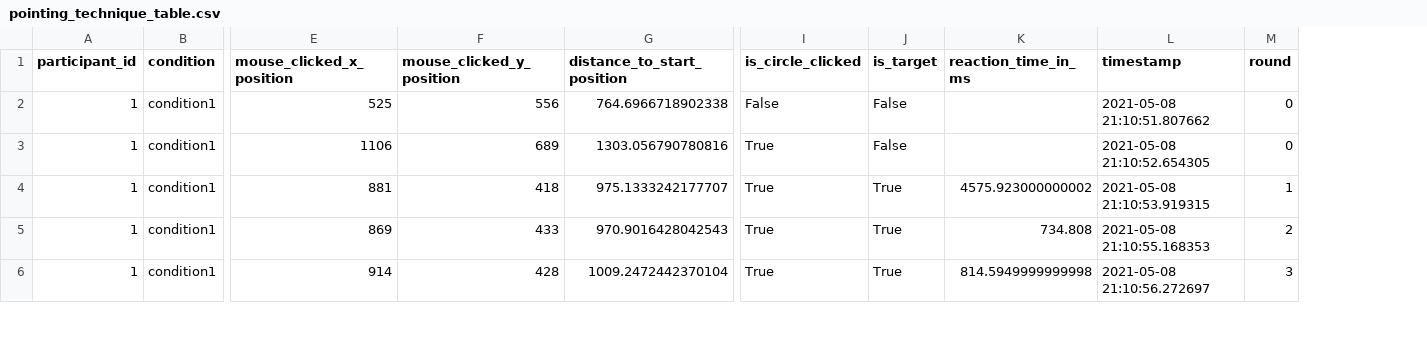
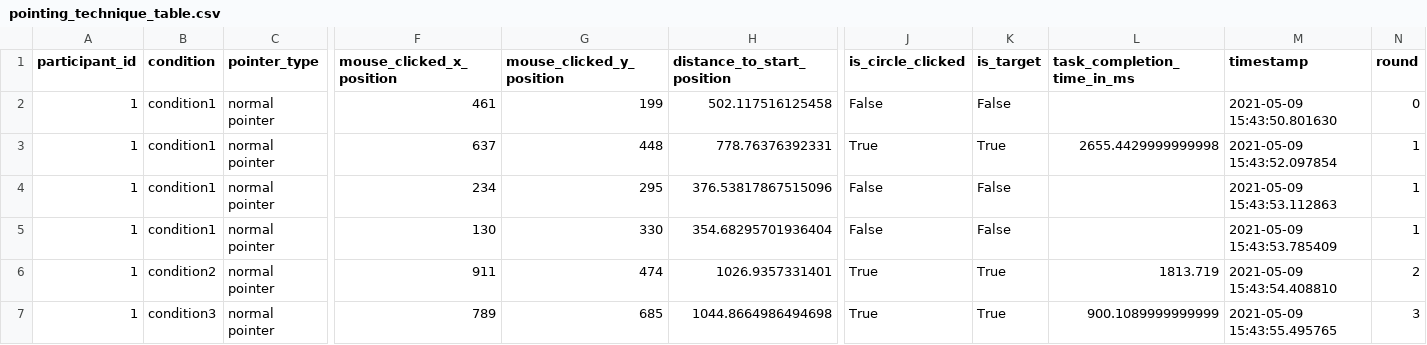
Before and after one commit to ITT-21SS-UR/assignment-04-sc, a CSV file: experiment/pointing_technique_table.csv, drawn as a sheet; only a part is shown, gaps mark what is left out; removed rows and columns are numbered as before the commit, all else as after; rows hold the shown columns only; the diff covers the shown part only; the diff names each change by its address in the sheet, - before the commit and + after, or states it on an @@ line.

```diff
--- a/experiment/pointing_technique_table.csv
+++ b/experiment/pointing_technique_table.csv
+column C (pointer_type), rows 2-4: all normal pointer; rows 6-7: normal pointer | normal pointer
-column K (reaction_time_in_ms), rows 4-6: 4575.923000000002 | 734.808 | 814.5949999999998
+column L (task_completion_time_in_ms), row 3: 2655.4429999999998; rows 6-7: 1813.719 | 900.1089999999999
-F2 (mouse_clicked_x_position): 525
+F2 (mouse_clicked_x_position): 461
-G2 (mouse_clicked_y_position): 556
+G2 (mouse_clicked_y_position): 199
-H2 (distance_to_start_position): 764.6966718902338
+H2 (distance_to_start_position): 502.117516125458
-M2 (timestamp): 2021-05-08 21:10:51.807662
+M2 (timestamp): 2021-05-09 15:43:50.801630
-F3 (mouse_clicked_x_position): 1106
+F3 (mouse_clicked_x_position): 637
-G3 (mouse_clicked_y_position): 689
+G3 (mouse_clicked_y_position): 448
-H3 (distance_to_start_position): 1303.056790780816
+H3 (distance_to_start_position): 778.76376392331
-K3 (is_target): False
+K3 (is_target): True
-M3 (timestamp): 2021-05-08 21:10:52.654305
+M3 (timestamp): 2021-05-09 15:43:52.097854
-N3 (round): 0
+N3 (round): 1
-F4 (mouse_clicked_x_position): 881
+F4 (mouse_clicked_x_position): 234
-G4 (mouse_clicked_y_position): 418
+G4 (mouse_clicked_y_position): 295
-H4 (distance_to_start_position): 975.1333242177707
+H4 (distance_to_start_position): 376.53817867515096
-J4 (is_circle_clicked): True
+J4 (is_circle_clicked): False
-K4 (is_target): True
+K4 (is_target): False
-M4 (timestamp): 2021-05-08 21:10:53.919315
+M4 (timestamp): 2021-05-09 15:43:53.112863
+row 5: 1 | condition1 | normal pointer | 130 | 330 | 354.68295701936404 | False | False |  | 2021-05-09 15:43:53.785409 | 1
-B6 (condition): condition1
+B6 (condition): condition2
-F6 (mouse_clicked_x_position): 869
+F6 (mouse_clicked_x_position): 911
-G6 (mouse_clicked_y_position): 433
+G6 (mouse_clicked_y_position): 474
-H6 (distance_to_start_position): 970.9016428042543
+H6 (distance_to_start_position): 1026.9357331401
-M6 (timestamp): 2021-05-08 21:10:55.168353
+M6 (timestamp): 2021-05-09 15:43:54.408810
-B7 (condition): condition1
+B7 (condition): condition3
-F7 (mouse_clicked_x_position): 914
+F7 (mouse_clicked_x_position): 789
-G7 (mouse_clicked_y_position): 428
+G7 (mouse_clicked_y_position): 685
-H7 (distance_to_start_position): 1009.2472442370104
+H7 (distance_to_start_position): 1044.8664986494698
-M7 (timestamp): 2021-05-08 21:10:56.272697
+M7 (timestamp): 2021-05-09 15:43:55.495765
```
Also changed, not shown: 2 added rows, 2 removed rows and 94 edited cells elsewhere in this file, experiment/correct_reaction_times.csv, experiment/filtered_data.csv, 6 other files.
